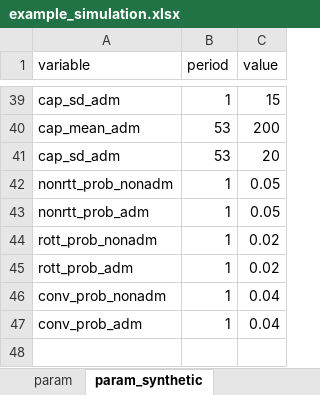
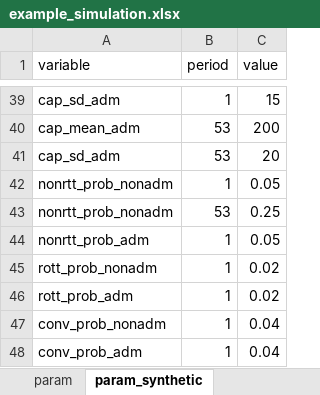
Before and after one commit to southwest-analytics/devon_rtt_model, an Excel workbook: input/example_simulation.xlsx, sheet param_synthetic, drawn as a sheet; only a part is shown, gaps mark what is left out; values as stored, in another font and other column widths than the file's, no borders; the diff names each change by its address in the sheet, - before the commit and + after, or states it on an @@ line.

```diff
--- a/input/example_simulation.xlsx (sheet param_synthetic)
+++ b/input/example_simulation.xlsx (sheet param_synthetic)
+row 43: nonrtt_prob_nonadm | 53 | 0.25
```
Also changed, not shown: 1 other file.
